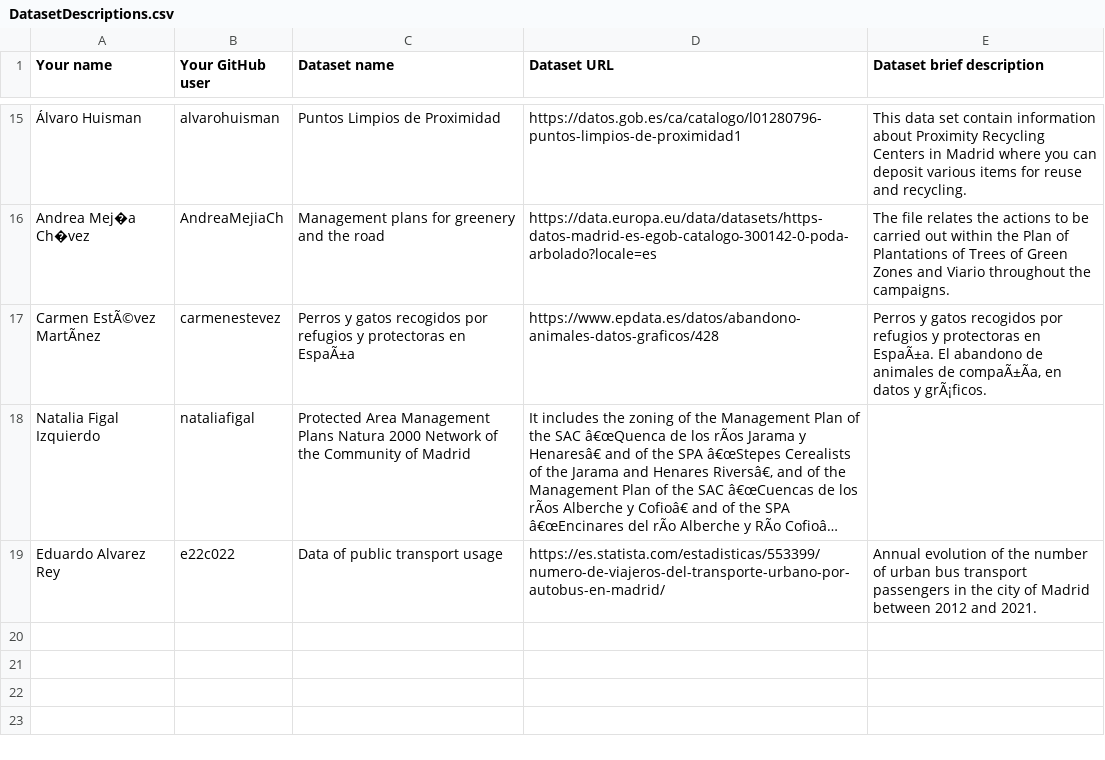
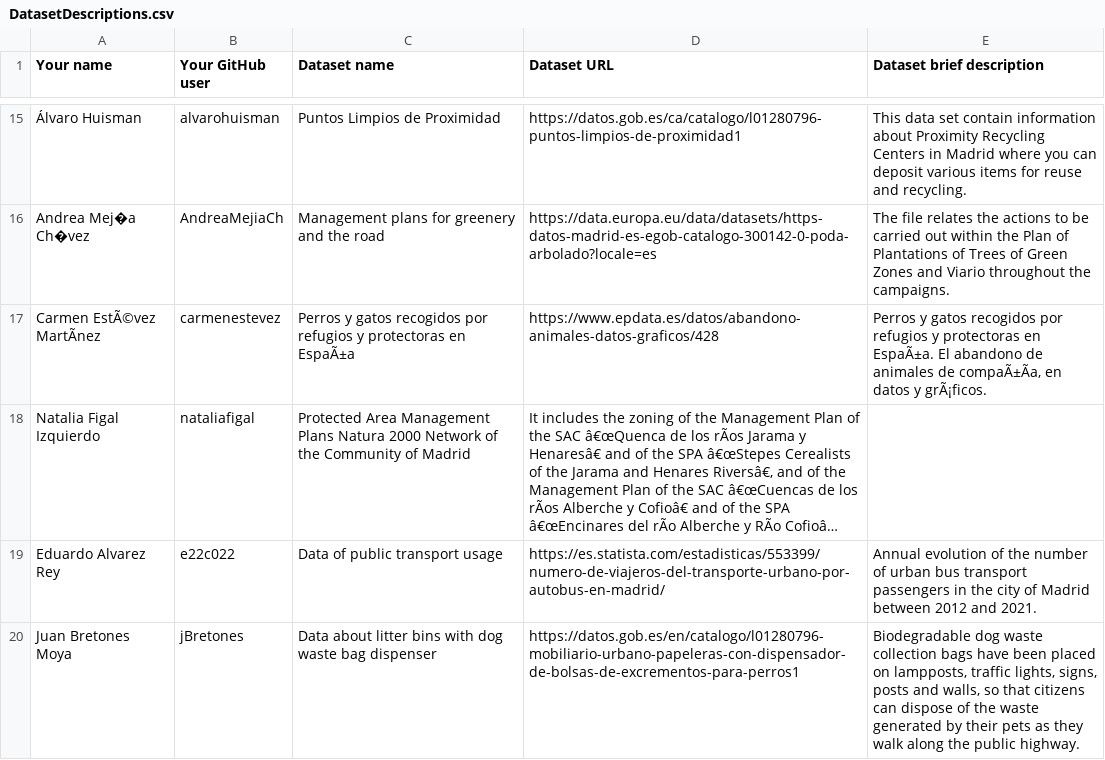
Before and after one commit to miguelangel-suarez/Curso2023-2024-DataScience, a CSV file: Assignment1/DatasetDescriptions.csv, drawn as a sheet; only a part is shown, gaps mark what is left out; long unchanged cells end in …; the diff names each change by its address in the sheet, - before the commit and + after, or states it on an @@ line.

Commit message:
Update DatasetDescriptions.csv

```diff
--- a/Assignment1/DatasetDescriptions.csv
+++ b/Assignment1/DatasetDescriptions.csv
+row 20: Juan Bretones Moya | jBretones | Data about litter bins with dog waste bag dispenser | https://datos.gob.es/en/catalogo/l01280796-mobiliario-urbano-papeleras-con-dispensador-de-bolsas-de-excrementos-para-perros1 | Biodegradable dog waste collection bags have been placed on lampposts, traffic lights, signs, posts and walls, so that citizens can dispose of the waste generated by their pets as they walk along the public highway.
```
